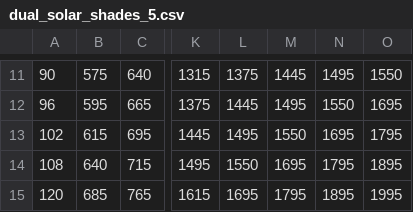
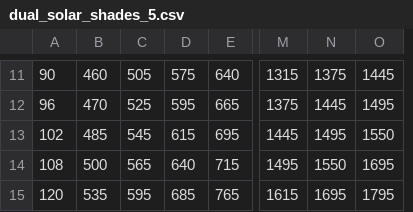
Before and after one commit to holiday/SmartSunShades, a CSV file: SmartSunShadesCalculator/dual_solar_shades_5.csv, drawn as a sheet; only a part is shown, gaps mark what is left out; removed rows and columns are numbered as before the commit, all else as after; the diff covers the shown part only; the diff names each change by its address in the sheet, - before the commit and + after, or states it on an @@ line.

```diff
--- a/SmartSunShadesCalculator/dual_solar_shades_5.csv
+++ b/SmartSunShadesCalculator/dual_solar_shades_5.csv
+column B, rows 11-15: 460 | 470 | 485 | 500 | 535
+column C, rows 11-15: 505 | 525 | 545 | 565 | 595
-column L, rows 11-15: 1375 | 1445 | 1495 | 1550 | 1695
-column M, rows 11-15: 1445 | 1495 | 1550 | 1695 | 1795
-N11: 1495
+N11: 1375
-O11: 1550
+O11: 1445
-N12: 1550
+N12: 1445
-O12: 1695
+O12: 1495
-N13: 1695
+N13: 1495
-O13: 1795
+O13: 1550
-N14: 1795
+N14: 1550
-O14: 1895
+O14: 1695
-N15: 1895
+N15: 1695
-O15: 1995
+O15: 1795
```
Also changed, not shown: 28 edited cells elsewhere in this file, 11 other files.
